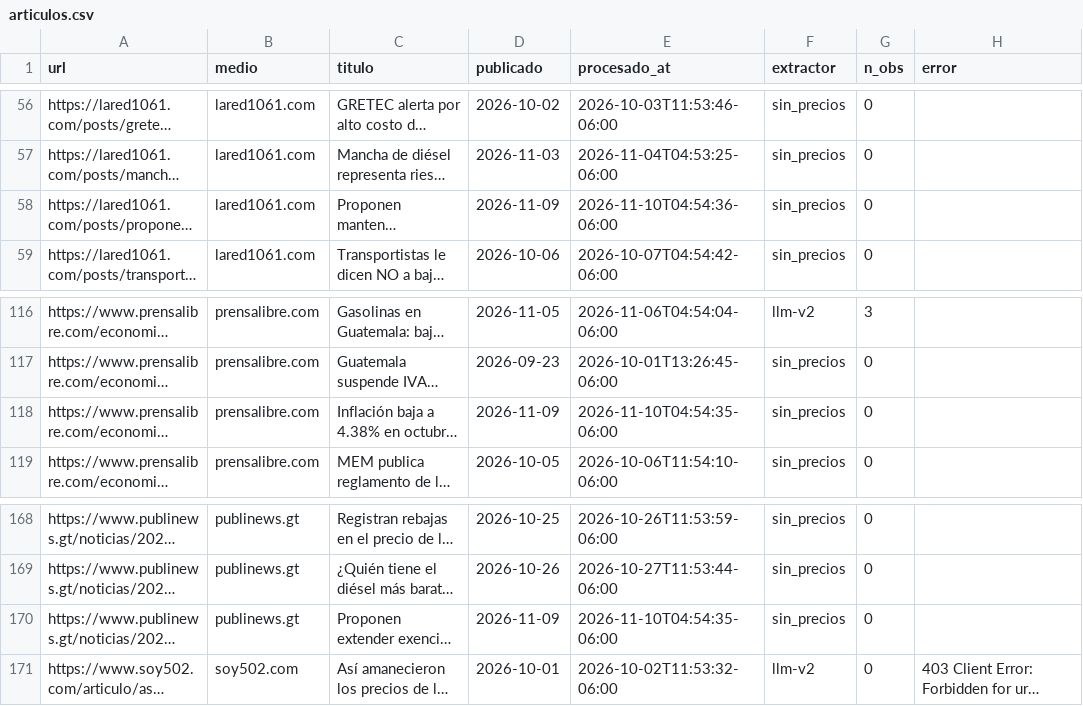
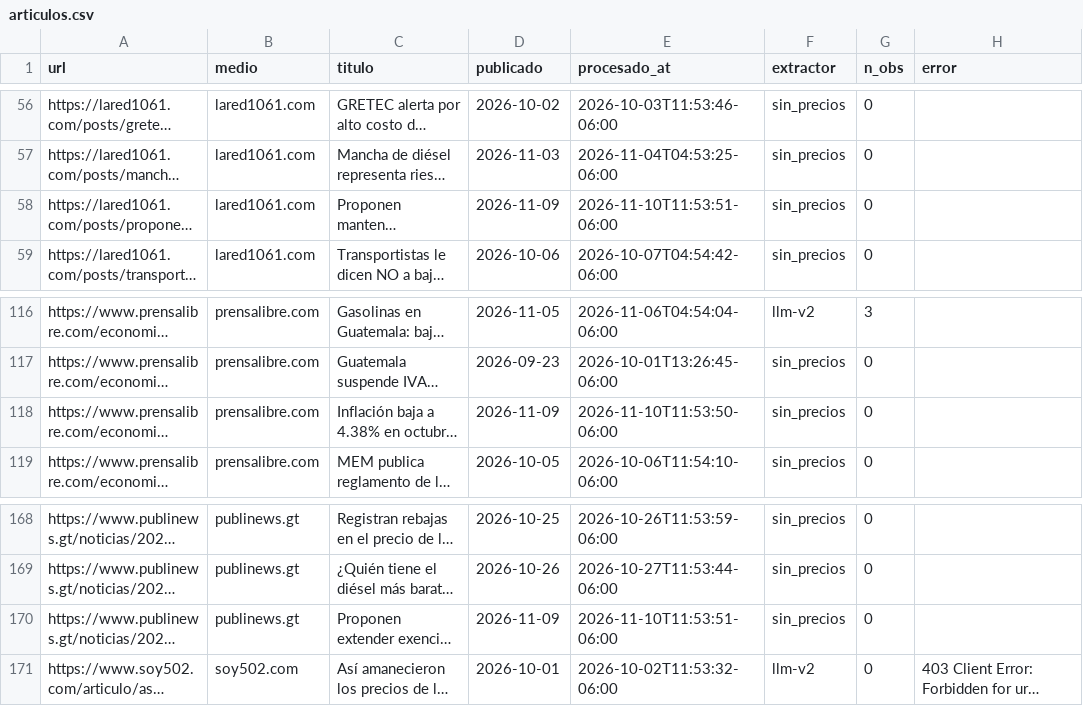
Before and after one commit to yartoorsdar/gasolina-gt, a CSV file: data/db/articulos.csv, drawn as a sheet; only a part is shown, gaps mark what is left out; long unchanged cells end in …; the diff names each change by its address in the sheet, - before the commit and + after, or states it on an @@ line.

```diff
--- a/data/db/articulos.csv
+++ b/data/db/articulos.csv
-E58 (procesado_at): 2026-11-10T04:54:36-06:00
+E58 (procesado_at): 2026-11-10T11:53:51-06:00
-E118 (procesado_at): 2026-11-10T04:54:35-06:00
+E118 (procesado_at): 2026-11-10T11:53:50-06:00
-E170 (procesado_at): 2026-11-10T04:54:35-06:00
+E170 (procesado_at): 2026-11-10T11:53:51-06:00
```
Also changed, not shown: data/db/wti.csv, 1 other file.
